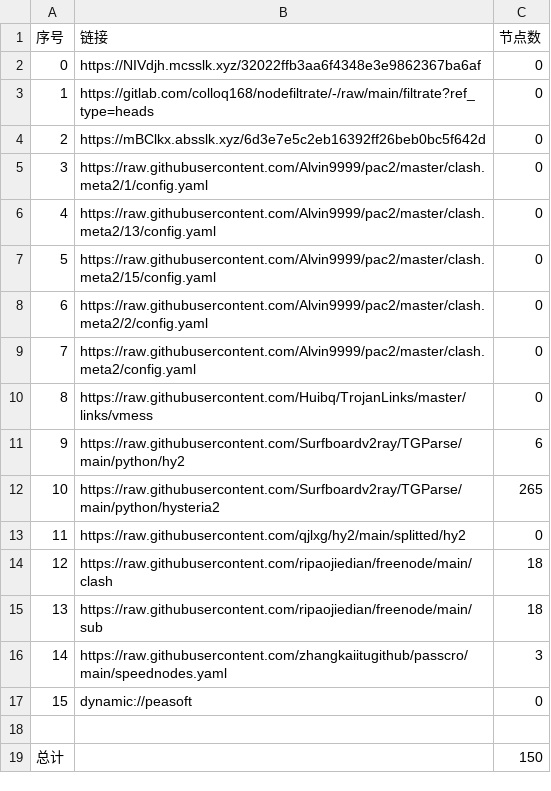
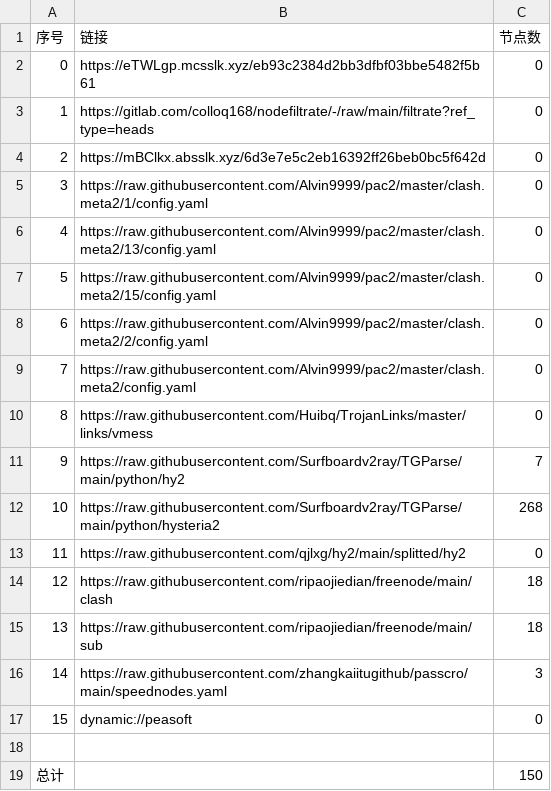
Before and after one commit to lihong19801/zidongzhuaqu4, a CSV file: list_result.csv, drawn as a sheet.

```diff
--- a/list_result.csv
+++ b/list_result.csv
@@ -1,3 +1,3 @@
 序号,链接,节点数
-0,https://NIVdjh.mcsslk.xyz/32022ffb3aa6f4348e3e9862367ba6af,0
+0,https://eTWLgp.mcsslk.xyz/eb93c2384d2bb3dfbf03bbe5482f5b61,0
 1,https://gitlab.com/colloq168/nodefiltrate/-/raw/main/filtrate?ref_type=heads,0
@@ -10,4 +10,4 @@
 8,https://raw.githubusercontent.com/Huibq/TrojanLinks/master/links/vmess,0
-9,https://raw.githubusercontent.com/Surfboardv2ray/TGParse/main/python/hy2,6
-10,https://raw.githubusercontent.com/Surfboardv2ray/TGParse/main/python/hysteria2,265
+9,https://raw.githubusercontent.com/Surfboardv2ray/TGParse/main/python/hy2,7
+10,https://raw.githubusercontent.com/Surfboardv2ray/TGParse/main/python/hysteria2,268
 11,https://raw.githubusercontent.com/qjlxg/hy2/main/splitted/hy2,0
```
Also changed, not shown: 7 other files.
